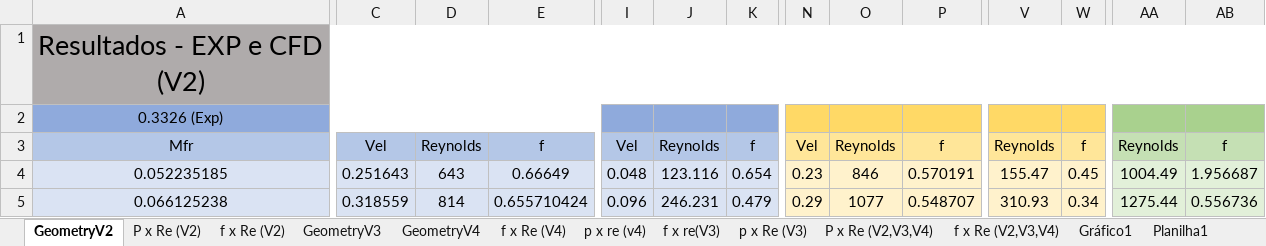
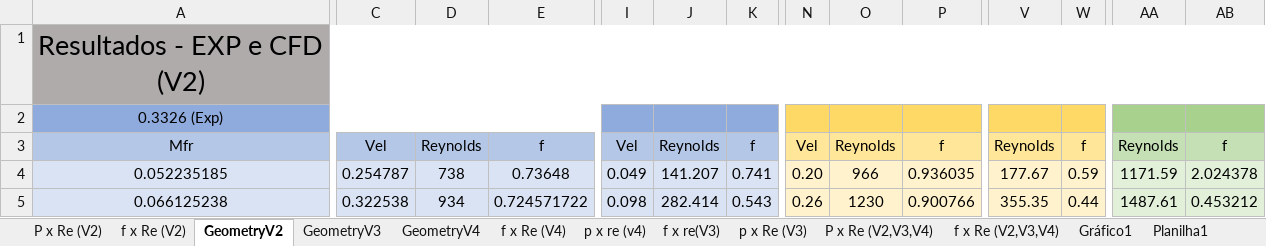
Before and after one commit to BibowC/Artificial-Neural-Network, an Excel workbook: NewData.xlsx, sheet GeometryV2, drawn as a sheet; only a part is shown, gaps mark what is left out; values as stored, in another font and other column widths than the file's, no borders; charts and pictures not drawn; the diff covers the shown part only; the diff names each change by its address in the sheet, - before the commit and + after, or states it on an @@ line.

```diff
--- a/NewData.xlsx (sheet GeometryV2)
+++ b/NewData.xlsx (sheet GeometryV2)
@@ sheet tab order changed: P x Re (V2) | f x Re (V2) | GeometryV2 | GeometryV3 | GeometryV4 | f x Re (V4) | p x re (v4) | f x re(V3) | p x Re (V3) | P x Re (V2,V3,V4) | f x Re (V2,V3,V4) | Gráfico1 | Planilha1 @@
-C4: 0.251643
+C4: 0.254787
-D4: 643
+D4: 738
-E4: 0.66649
+E4: 0.73648
-I4: 0.048
+I4: 0.049
-J4: 123.116
+J4: 141.207
-K4: 0.654
+K4: 0.741
-N4: 0.23
+N4: 0.20
-O4: 846
+O4: 966
-P4: 0.570191
+P4: 0.936035
-V4: 155.47
+V4: 177.67
-W4: 0.45
+W4: 0.59
-AA4: 1004.49
+AA4: 1171.59
-AB4: 1.956687
+AB4: 2.024378
-C5: 0.318559
+C5: 0.322538
-D5: 814
+D5: 934
-E5: 0.655710424
+E5: 0.724571722
-I5: 0.096
+I5: 0.098
-J5: 246.231
+J5: 282.414
-K5: 0.479
+K5: 0.543
-N5: 0.29
+N5: 0.26
-O5: 1077
+O5: 1230
-P5: 0.548707
+P5: 0.900766
-V5: 310.93
+V5: 355.35
-W5: 0.34
+W5: 0.44
-AA5: 1275.44
+AA5: 1487.61
-AB5: 0.556736
+AB5: 0.453212
```
Also changed, not shown: 509 edited cells elsewhere in this sheet, sheet GeometryV4, sheet GeometryV3, charts or pictures, Dados_Forchheimer.xlsx, 1 other file.
